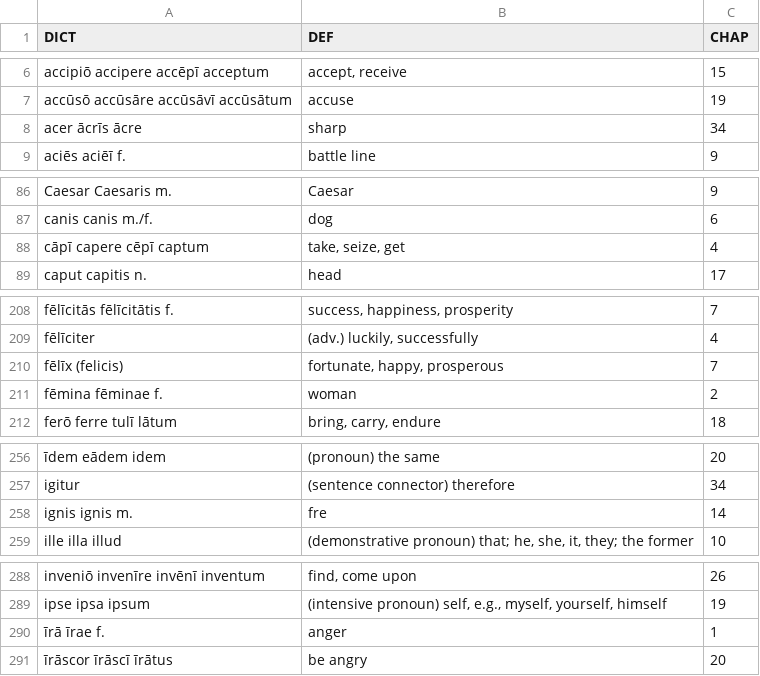
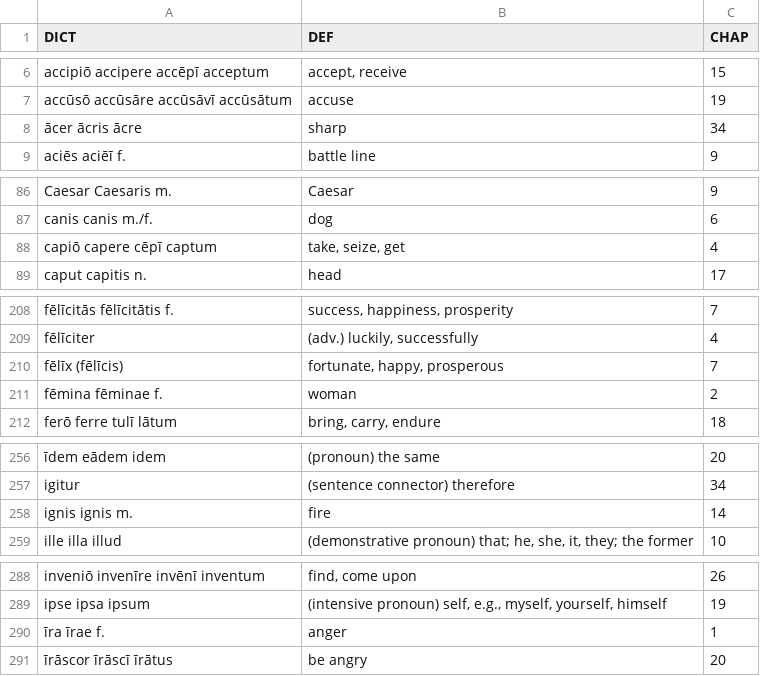
Before and after one commit to rchildree/llm, a TSV file: data/knudsvig-731/latin.tsv, drawn as a sheet; only a part is shown, gaps mark what is left out; the diff covers the shown part only; the diff names each change by its address in the sheet, - before the commit and + after, or states it on an @@ line.

```diff
--- a/data/knudsvig-731/latin.tsv
+++ b/data/knudsvig-731/latin.tsv
-A8 (DICT): acer ācrīs ācre
+A8 (DICT): ācer ācris ācre
-A88 (DICT): cāpī capere cēpī captum
+A88 (DICT): capiō capere cēpī captum
-A210 (DICT): fēlīx (felicis)
+A210 (DICT): fēlīx (fēlīcis)
-B258 (DEF): fre
+B258 (DEF): fire
-A290 (DICT): īrā īrae f.
+A290 (DICT): īra īrae f.
```
Also changed, not shown: 15 edited cells elsewhere in this file, 15 other files.
